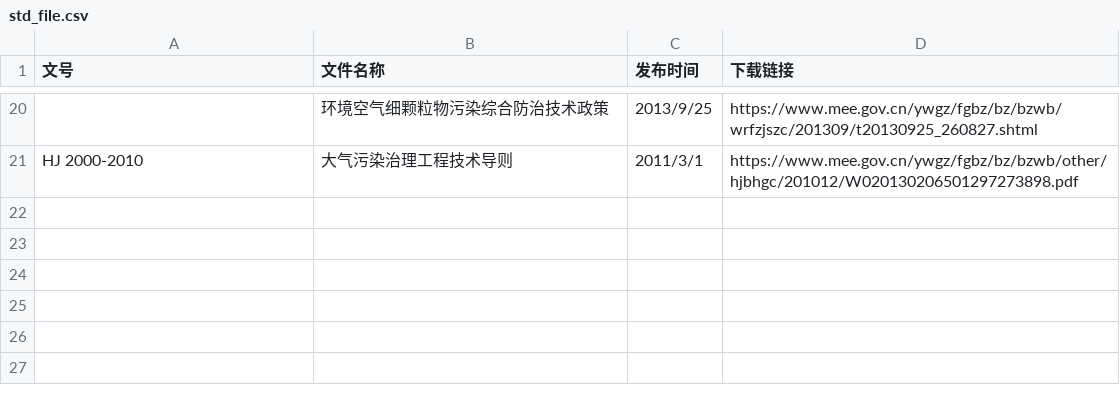
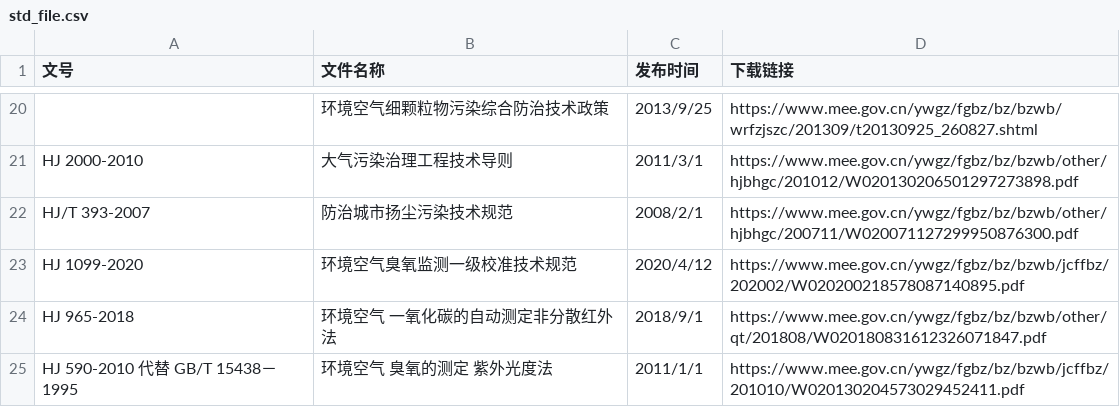
Before and after one commit to zhaolongrui/AQD, a CSV file: std_file.csv, drawn as a sheet; only a part is shown, gaps mark what is left out; the diff names each change by its address in the sheet, - before the commit and + after, or states it on an @@ line.

Commit message:
Add files via upload

```diff
--- a/std_file.csv
+++ b/std_file.csv
+row 22: HJ/T 393-2007 | 防治城市扬尘污染技术规范 | 2008/2/1 | https://www.mee.gov.cn/ywgz/fgbz/bz/bzwb/other/hjbhgc/200711/W020071127299950876300.pdf
+row 23: HJ 1099-2020 | 环境空气臭氧监测一级校准技术规范 | 2020/4/12 | https://www.mee.gov.cn/ywgz/fgbz/bz/bzwb/jcffbz/202002/W020200218578087140895.pdf
+row 24: HJ 965-2018 | 环境空气 一氧化碳的自动测定非分散红外法 | 2018/9/1 | https://www.mee.gov.cn/ywgz/fgbz/bz/bzwb/other/qt/201808/W020180831612326071847.pdf
+row 25: HJ 590-2010 代替 GB/T 15438－1995 | 环境空气 臭氧的测定 紫外光度法 | 2011/1/1 | https://www.mee.gov.cn/ywgz/fgbz/bz/bzwb/jcffbz/201010/W020130204573029452411.pdf
```
